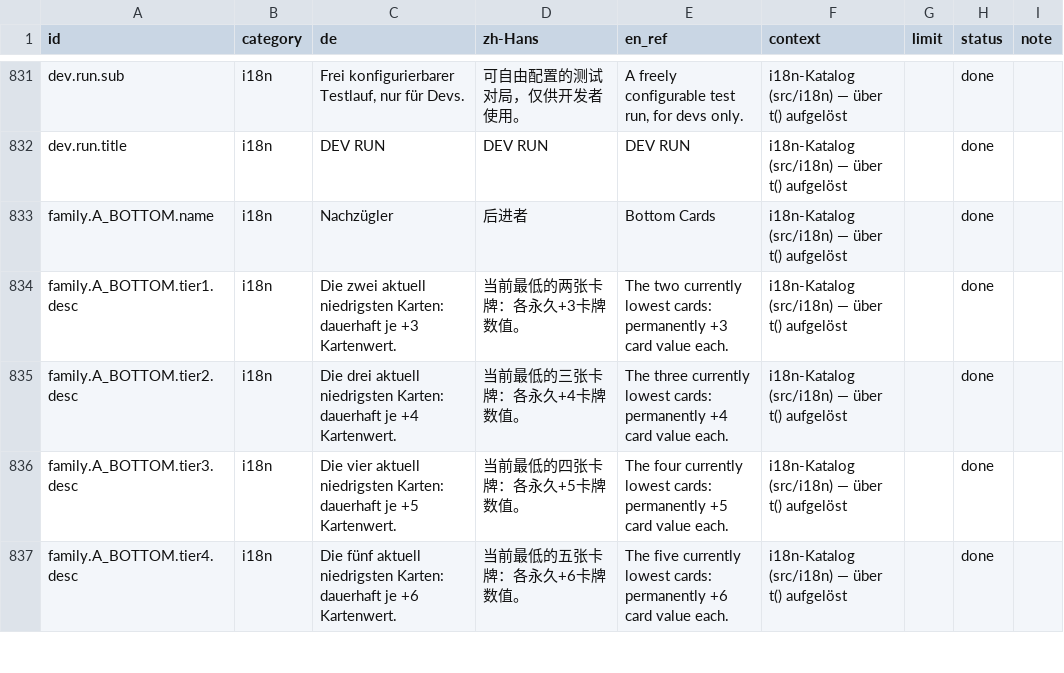
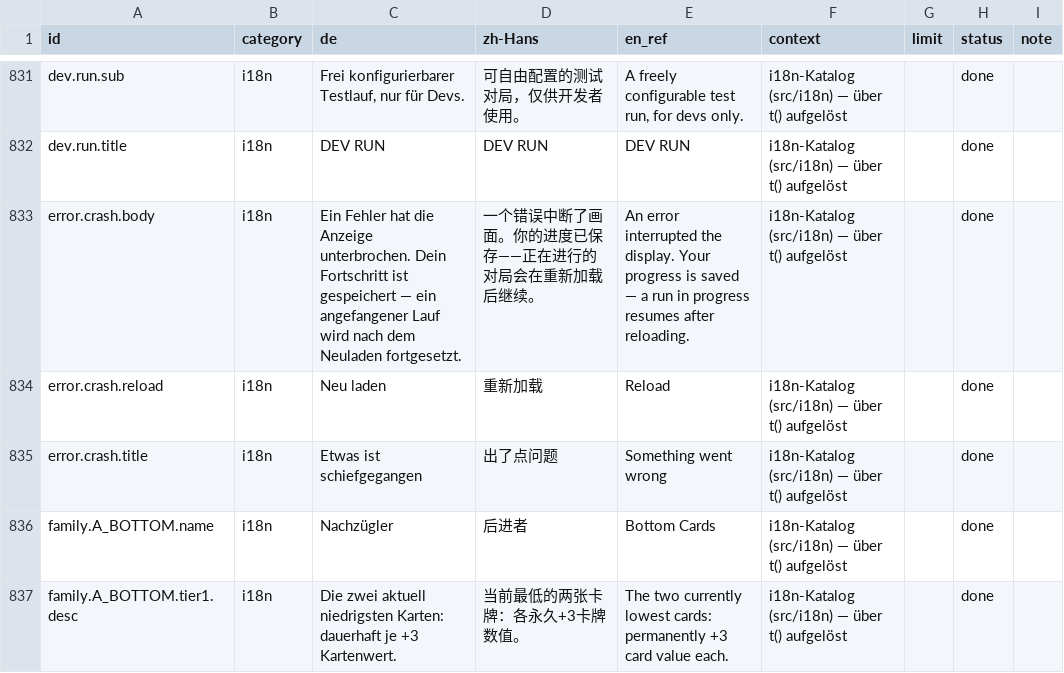
Before and after one commit to GitGudMonkeh/autostich, a CSV file: docs/localization/strings_zh-Hans.csv, drawn as a sheet; only a part is shown, gaps mark what is left out; the shorter side is filled out with more unchanged rows; the diff names each change by its address in the sheet, - before the commit and + after, or states it on an @@ line.

```diff
--- a/docs/localization/strings_zh-Hans.csv
+++ b/docs/localization/strings_zh-Hans.csv
+row 833: error.crash.body | i18n | Ein Fehler hat die Anzeige unterbrochen. Dein Fortschritt ist gespeichert — ein angefangener Lauf wird nach dem Neuladen fortgesetzt. | 一个错误中断了画面。你的进度已保存——正在进行的对局会在重新加载后继续。 | An error interrupted the display. Your progress is saved — a run in progress resumes after reloading. | i18n-Katalog (src/i18n) — über t() aufgelöst |  | done
+row 834: error.crash.reload | i18n | Neu laden | 重新加载 | Reload | i18n-Katalog (src/i18n) — über t() aufgelöst |  | done
+row 835: error.crash.title | i18n | Etwas ist schiefgegangen | 出了点问题 | Something went wrong | i18n-Katalog (src/i18n) — über t() aufgelöst |  | done
```
Also changed, not shown: docs/localization/strings_de_pixi_2026-08-15.csv, docs/localization/strings_es.csv, 8 other files.
